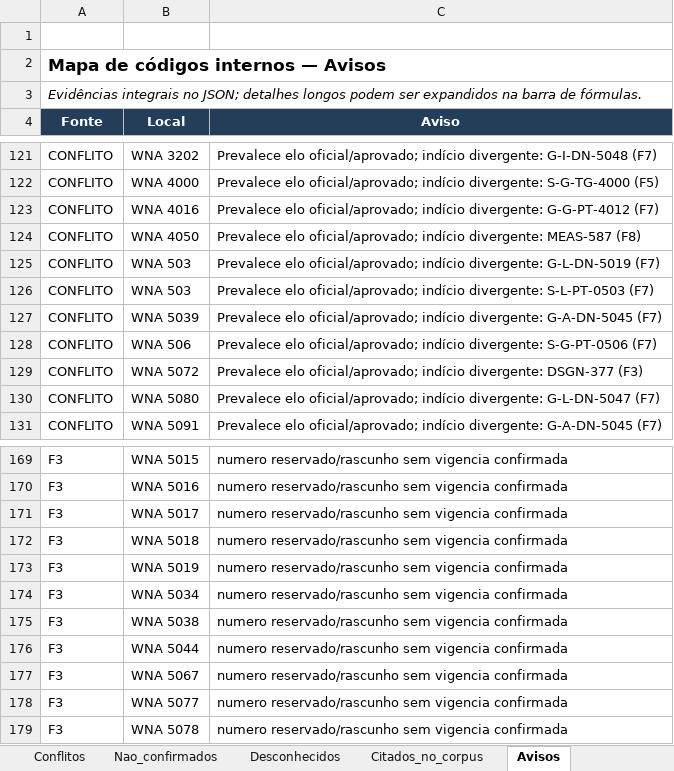
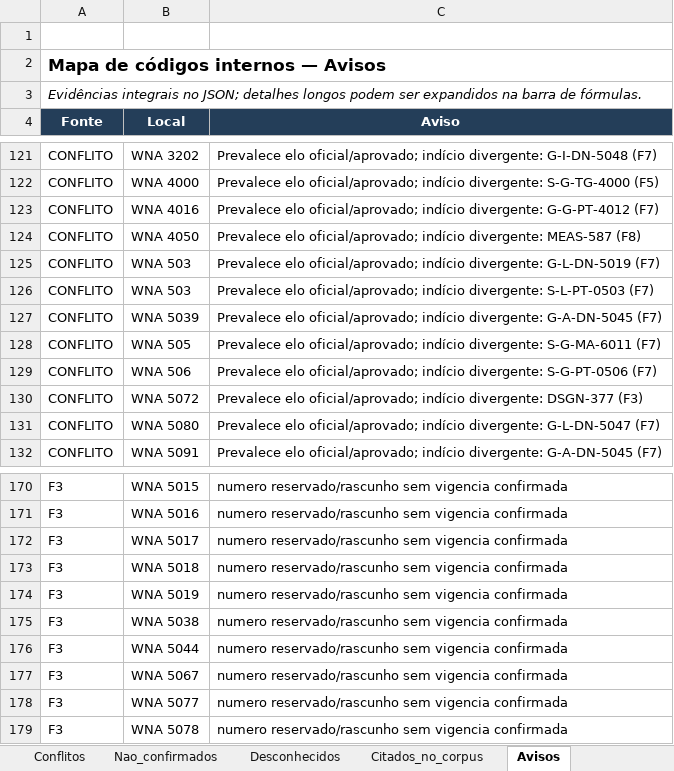
Before and after one commit to MAHLE-DE/link_normas, an Excel workbook: 02_BANCO_ATUAL/mapa_normas_v1_revisao.xlsx, sheet Avisos, drawn as a sheet; only a part is shown, gaps mark what is left out; values as stored, in another font and other column widths than the file's, no borders; removed rows and columns are numbered as before the commit, all else as after; the diff names each change by its address in the sheet, - before the commit and + after, or states it on an @@ line.

```diff
--- a/02_BANCO_ATUAL/mapa_normas_v1_revisao.xlsx (sheet Avisos)
+++ b/02_BANCO_ATUAL/mapa_normas_v1_revisao.xlsx (sheet Avisos)
+row 128: CONFLITO | WNA 505 | Prevalece elo oficial/aprovado; indício divergente: S-G-MA-6011 (F7)
-row 174: F3 | WNA 5034 | numero reservado/rascunho sem vigencia confirmada
```
Also changed, not shown: sheet Citados_no_corpus, sheet Retirados, sheet Nao_confirmados, sheet Resolvidos, sheet Desconhecidos, sheet Resumo, 4 other files.
